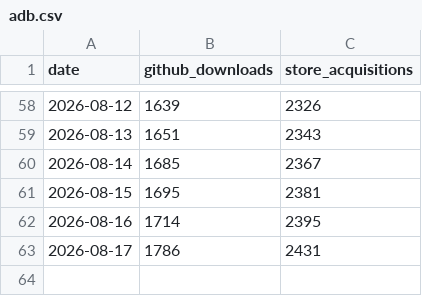
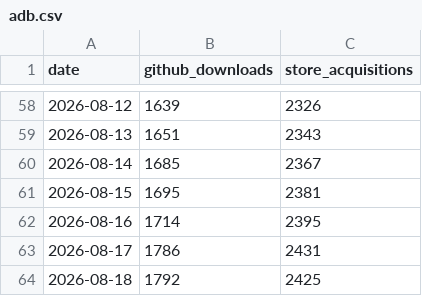
Before and after one commit to CostaFot/stats, a CSV file: data/adb.csv, drawn as a sheet; only a part is shown, gaps mark what is left out; the diff names each change by its address in the sheet, - before the commit and + after, or states it on an @@ line.

```diff
--- a/data/adb.csv
+++ b/data/adb.csv
+row 64: 2026-08-18 | 1792 | 2425
```
Also changed, not shown: data/market.csv, 2 other files.
